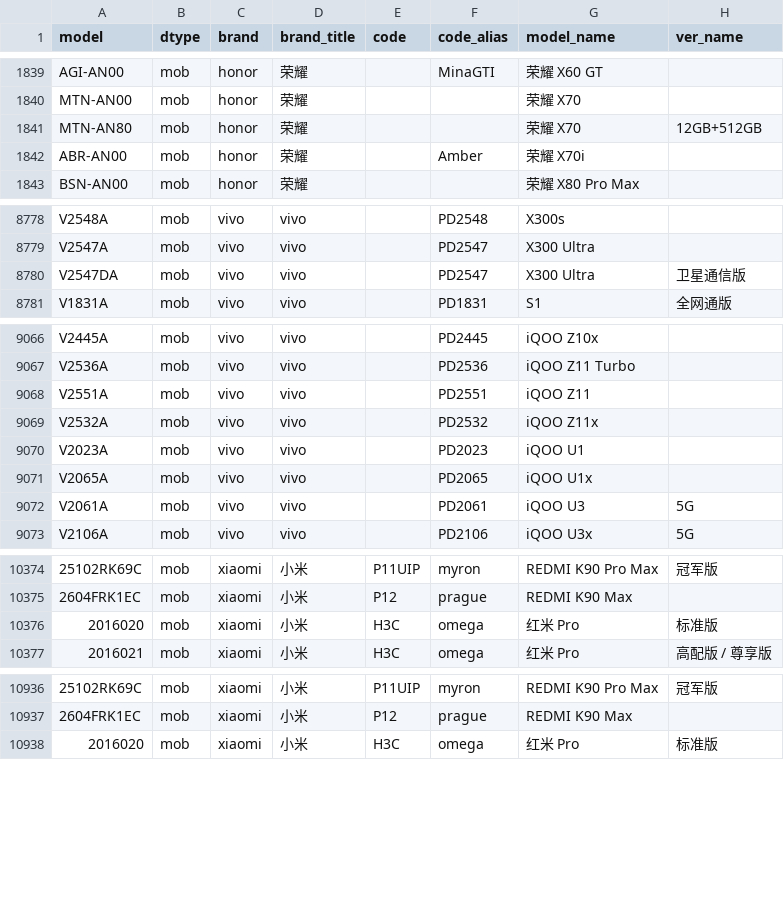
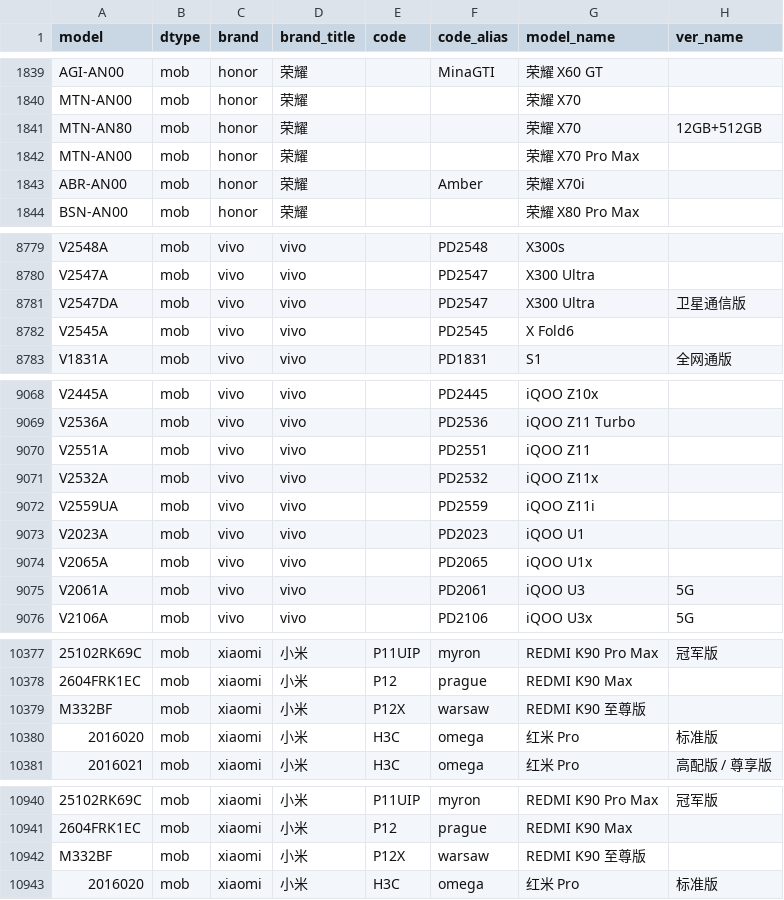
Before and after one commit to ITxiao6666/MobileModels-csv, a CSV file: models.csv, drawn as a sheet; only a part is shown, gaps mark what is left out; the diff covers the shown part only; the diff names each change by its address in the sheet, - before the commit and + after, or states it on an @@ line.

Commit message:
Sync with MobileModels dc37ced215d545d7e866e6aa1c9aefc85f6906cd

```diff
--- a/models.csv
+++ b/models.csv
+row 1842: MTN-AN00 | mob | honor | 荣耀 |  |  | 荣耀 X70 Pro Max
+row 8782: V2545A | mob | vivo | vivo |  | PD2545 | X Fold6
+row 9072: V2559UA | mob | vivo | vivo |  | PD2559 | iQOO Z11i
+row 10379: M332BF | mob | xiaomi | 小米 | P12X | warsaw | REDMI K90 至尊版
+row 10942: M332BF | mob | xiaomi | 小米 | P12X | warsaw | REDMI K90 至尊版
```
Also changed, not shown: 1 edited cell elsewhere in this file, 1 other file.
